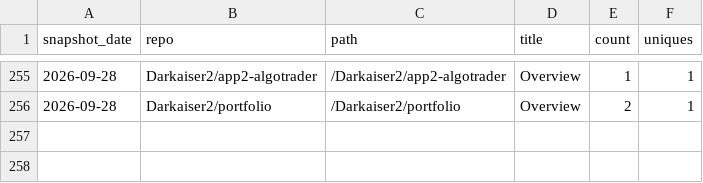
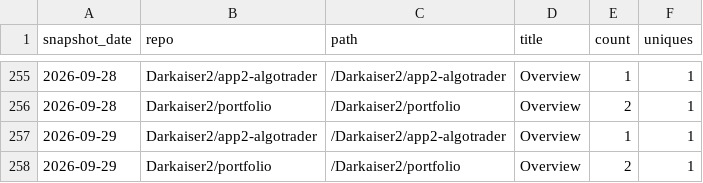
Before and after one commit to Darkaiser2/gh-traffic-logger, a CSV file: data/paths.csv, drawn as a sheet; only a part is shown, gaps mark what is left out; the diff names each change by its address in the sheet, - before the commit and + after, or states it on an @@ line.

```diff
--- a/data/paths.csv
+++ b/data/paths.csv
+row 257: 2026-09-29 | Darkaiser2/app2-algotrader | /Darkaiser2/app2-algotrader | Overview | 1 | 1
+row 258: 2026-09-29 | Darkaiser2/portfolio | /Darkaiser2/portfolio | Overview | 2 | 1
```
Also changed, not shown: data/clones.csv, data/referrers.csv, 1 other file.
